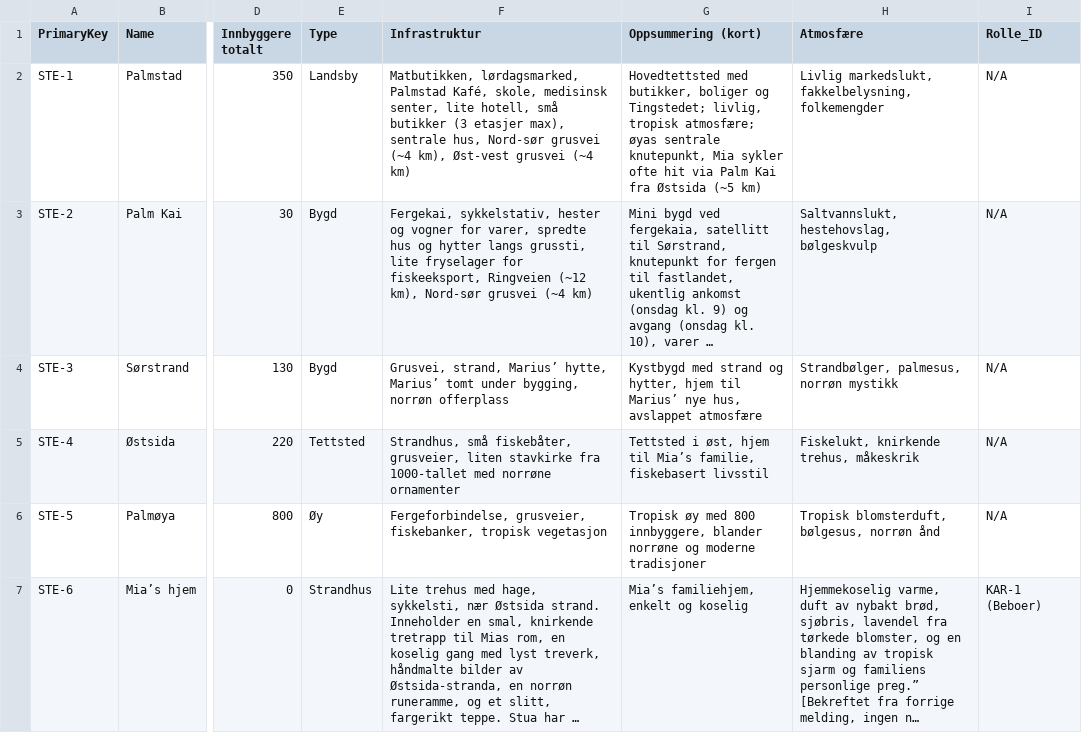
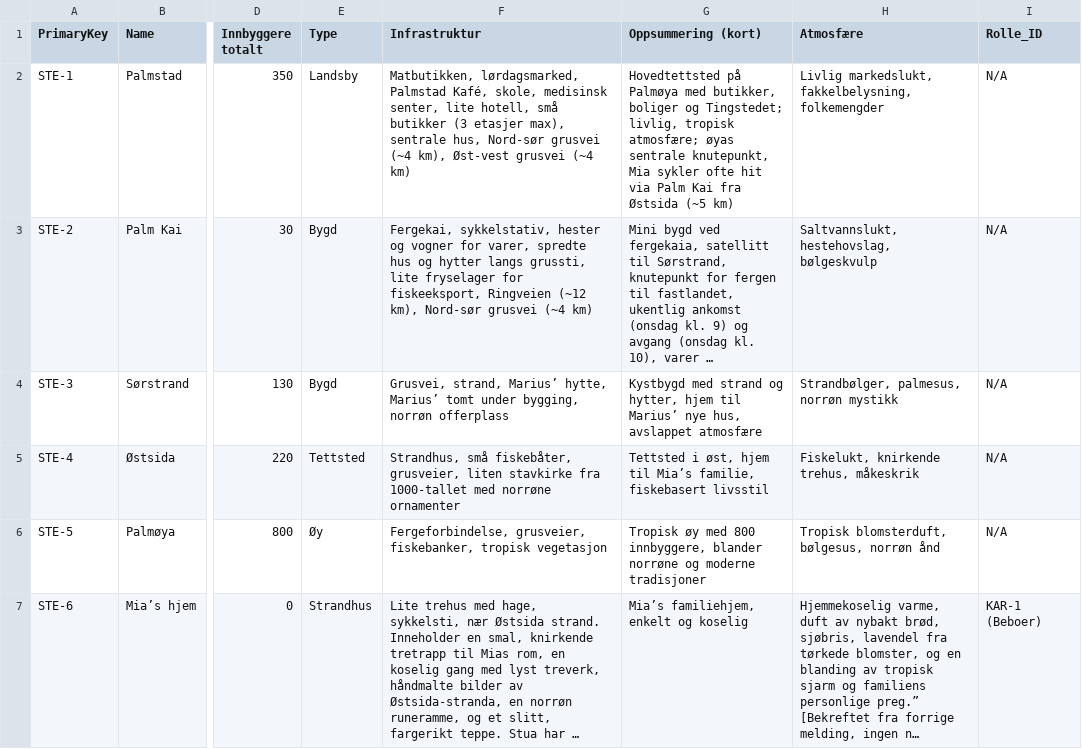
Before and after one commit to kmrodni-boop/palmoya-lore, a CSV file: Steder.csv, drawn as a sheet; only a part is shown, gaps mark what is left out; long unchanged cells end in …; the diff names each change by its address in the sheet, - before the commit and + after, or states it on an @@ line.

Commit message:
Update Steder.csv

```diff
--- a/Steder.csv
+++ b/Steder.csv
-G2 (Oppsummering (kort)): Hovedtettsted med butikker,…
+G2 (Oppsummering (kort)): Hovedtettsted på Palmøya med butikker,…
```
